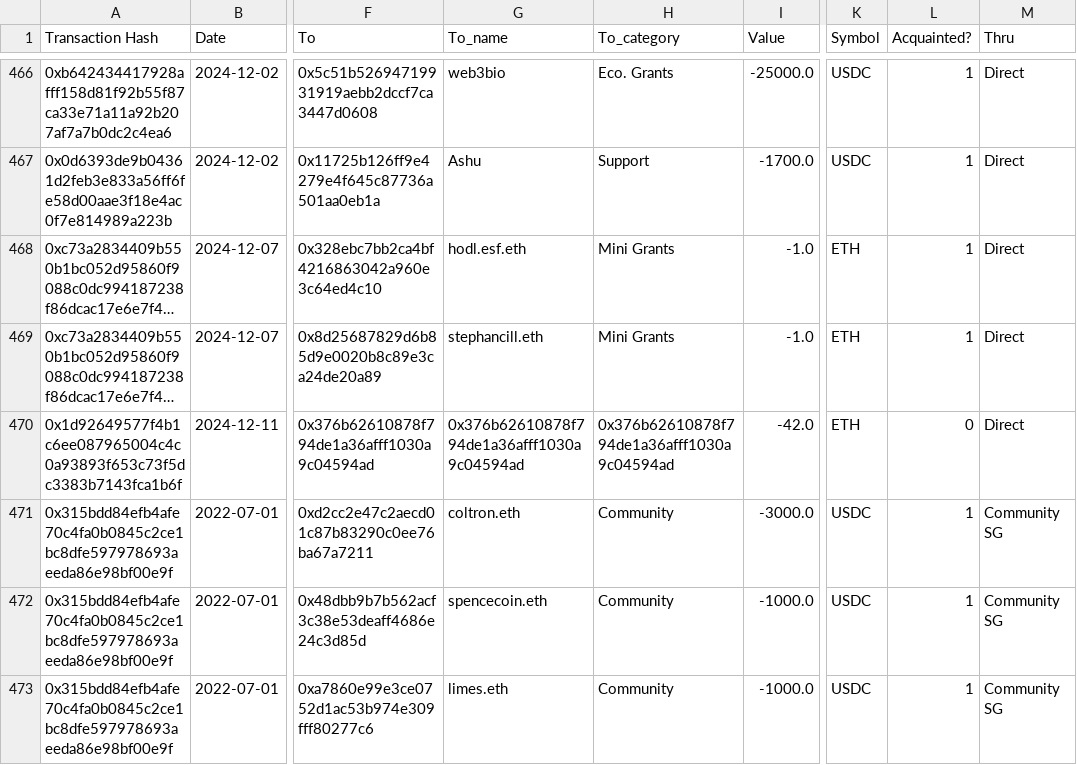
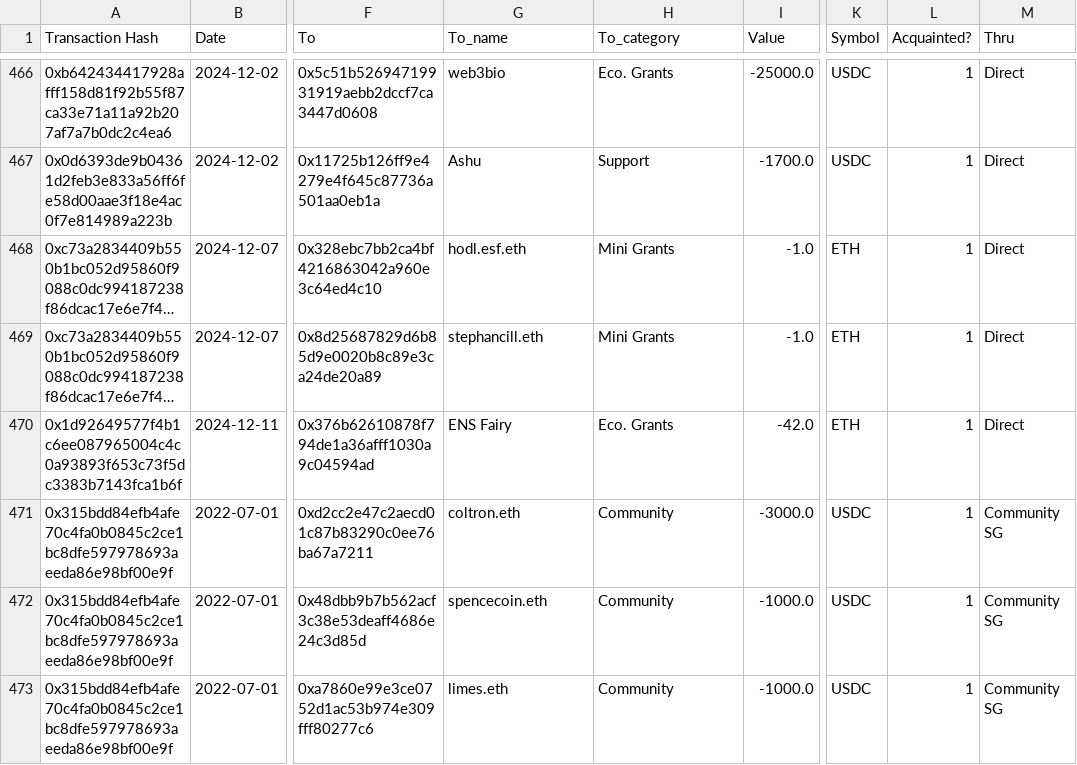
Before and after one commit to danchousz/ens_open_ledger, a CSV file: scripts/data_miner/local_ledgers/Ecosystem.csv, drawn as a sheet; only a part is shown, gaps mark what is left out; long unchanged cells end in …; the diff names each change by its address in the sheet, - before the commit and + after, or states it on an @@ line.

```diff
--- a/scripts/data_miner/local_ledgers/Ecosystem.csv
+++ b/scripts/data_miner/local_ledgers/Ecosystem.csv
-G470 (To_name): 0x376b62610878f794de1a36afff1030a9c04594ad
+G470 (To_name): ENS Fairy
-H470 (To_category): 0x376b62610878f794de1a36afff1030a9c04594ad
+H470 (To_category): Eco. Grants
-L470 (Acquainted?): 0
+L470 (Acquainted?): 1
```
Also changed, not shown: frontend/data/ledger.csv, frontend/data/ledger_year.csv, 5 other files.
